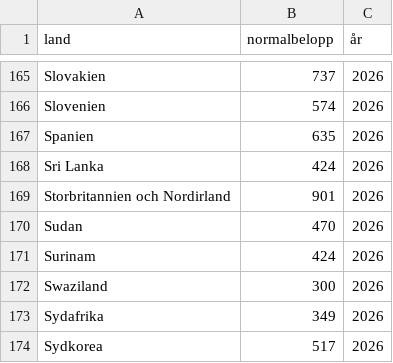
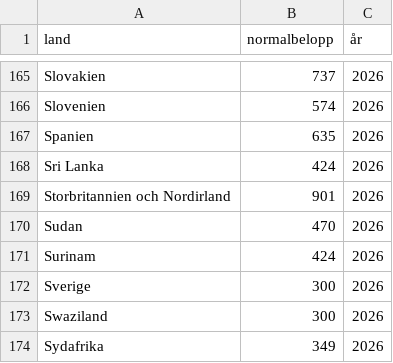
Before and after one commit to Lynoit/lynoit.github.io, a CSV file: traktamente.csv, drawn as a sheet; only a part is shown, gaps mark what is left out; the shorter side is filled out with more unchanged rows; the diff names each change by its address in the sheet, - before the commit and + after, or states it on an @@ line.

Commit message:
Update traktamente.csv

```diff
--- a/traktamente.csv
+++ b/traktamente.csv
+row 172: Sverige | 300 | 2026
```
